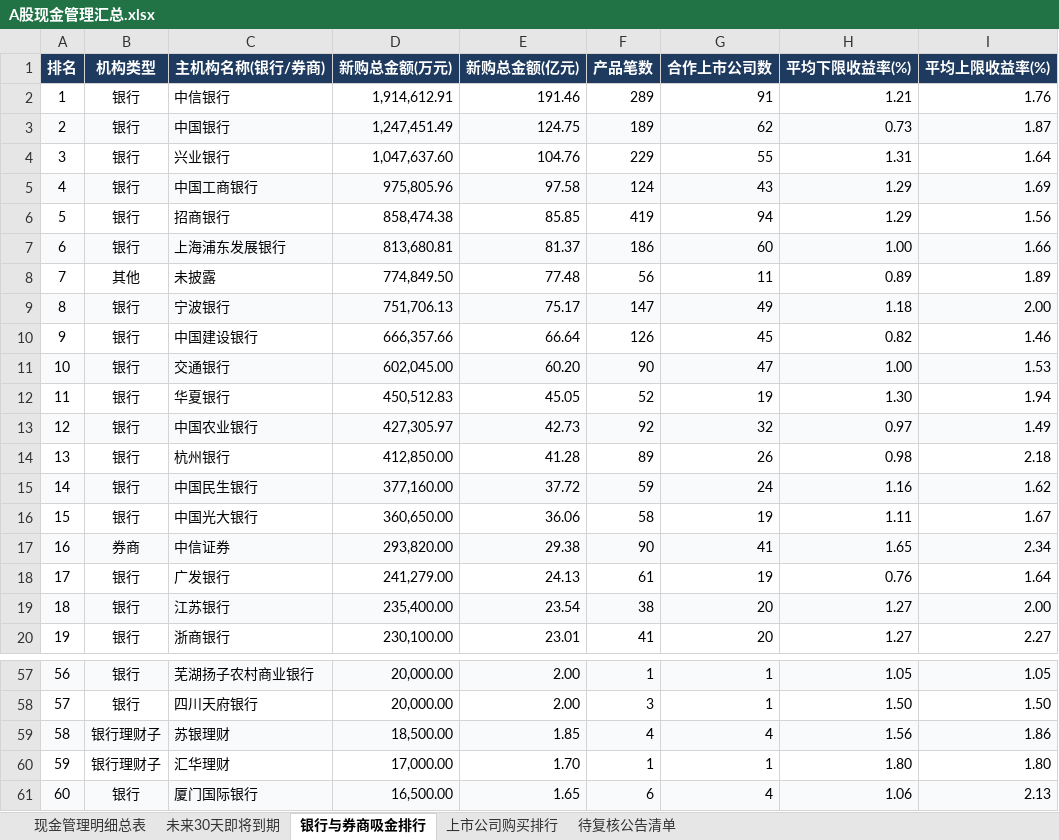
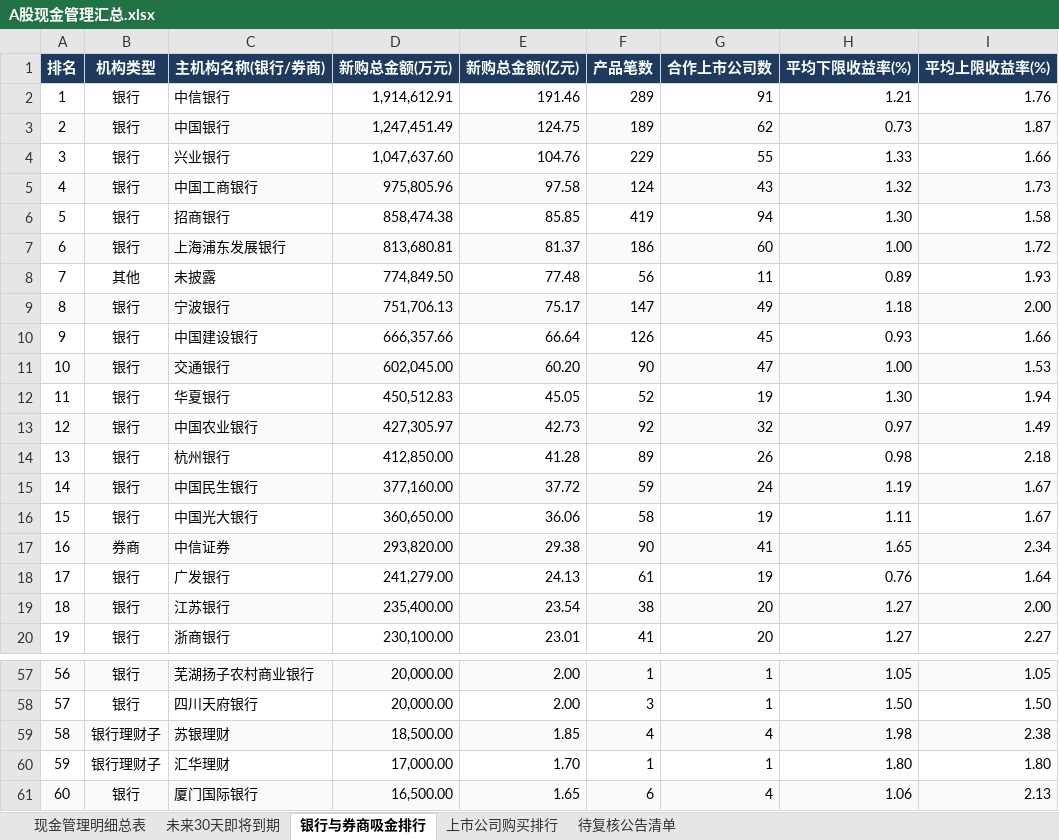
Before and after one commit to jorkerkoma/a-share-cash-mgmt, an Excel workbook: dist/data/A股现金管理汇总.xlsx, sheet 银行与券商吸金排行, drawn as a sheet; only a part is shown, gaps mark what is left out; values as stored, in another font and other column widths than the file's, no borders; the diff names each change by its address in the sheet, - before the commit and + after, or states it on an @@ line.

```diff
--- a/dist/data/A股现金管理汇总.xlsx (sheet 银行与券商吸金排行)
+++ b/dist/data/A股现金管理汇总.xlsx (sheet 银行与券商吸金排行)
-H4 (平均下限收益率(%)): 1.31
+H4 (平均下限收益率(%)): 1.33
-I4 (平均上限收益率(%)): 1.64
+I4 (平均上限收益率(%)): 1.66
-H5 (平均下限收益率(%)): 1.29
+H5 (平均下限收益率(%)): 1.32
-I5 (平均上限收益率(%)): 1.69
+I5 (平均上限收益率(%)): 1.73
-H6 (平均下限收益率(%)): 1.29
+H6 (平均下限收益率(%)): 1.30
-I6 (平均上限收益率(%)): 1.56
+I6 (平均上限收益率(%)): 1.58
-I7 (平均上限收益率(%)): 1.66
+I7 (平均上限收益率(%)): 1.72
-I8 (平均上限收益率(%)): 1.89
+I8 (平均上限收益率(%)): 1.93
-H10 (平均下限收益率(%)): 0.82
+H10 (平均下限收益率(%)): 0.93
-I10 (平均上限收益率(%)): 1.46
+I10 (平均上限收益率(%)): 1.66
-H15 (平均下限收益率(%)): 1.16
+H15 (平均下限收益率(%)): 1.19
-I15 (平均上限收益率(%)): 1.62
+I15 (平均上限收益率(%)): 1.67
-H59 (平均下限收益率(%)): 1.56
+H59 (平均下限收益率(%)): 1.98
-I59 (平均上限收益率(%)): 1.86
+I59 (平均上限收益率(%)): 2.38
```
Also changed, not shown: sheet 现金管理明细总表, sheet 未来30天即将到期, sheet 上市公司购买排行, dist/data/all.xlsx, 6 other files.
